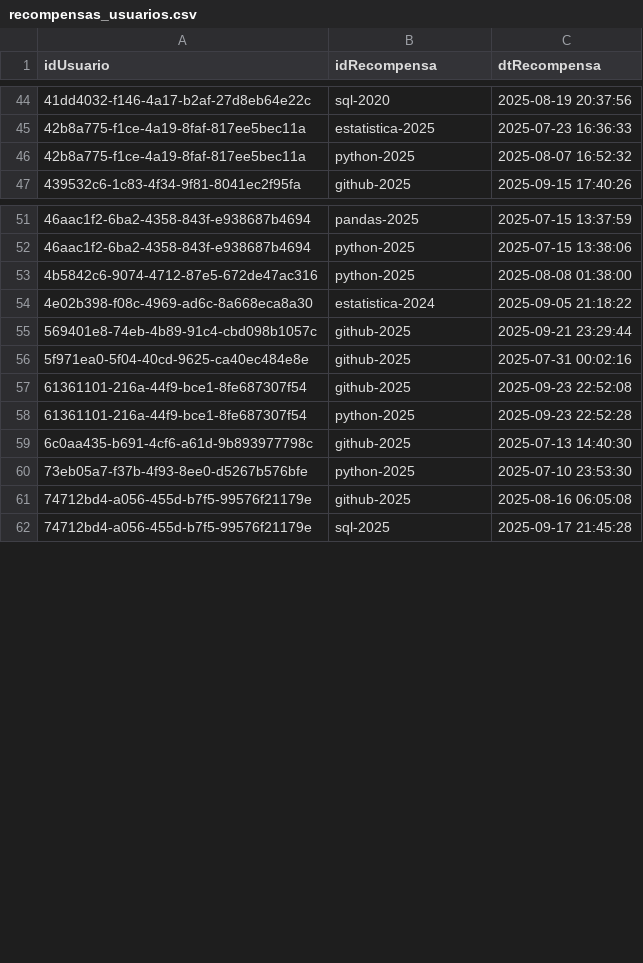
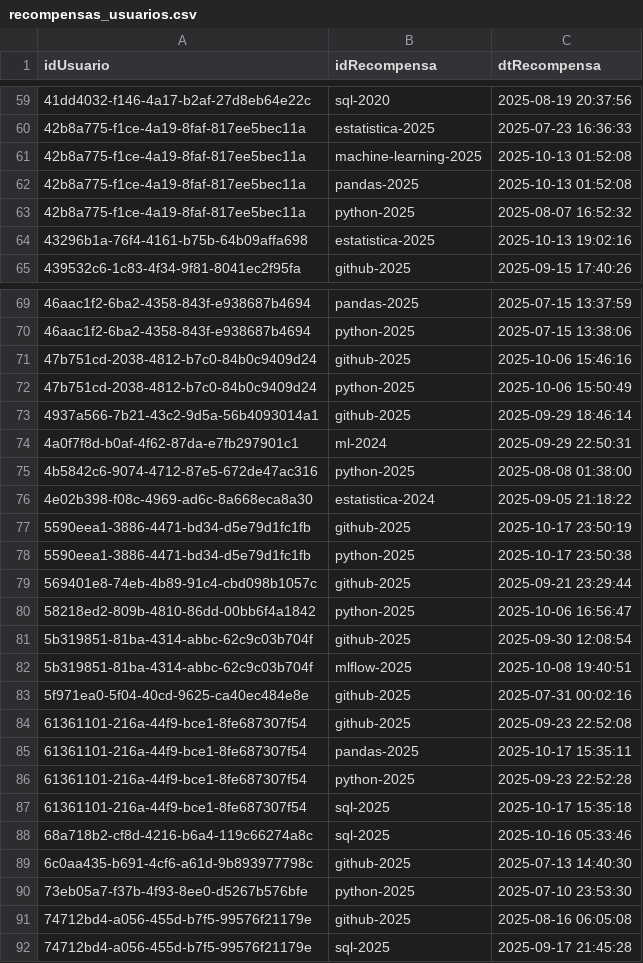
Before and after one commit to andremanesco/loyality-predict, a CSV file: data/education-platform/recompensas_usuarios.csv, drawn as a sheet; only a part is shown, gaps mark what is left out; the diff covers the shown part only.

```diff
--- a/data/education-platform/recompensas_usuarios.csv
+++ b/data/education-platform/recompensas_usuarios.csv
@@ -45,3 +60,6 @@ idUsuario;idRecompensa;dtRecompensa
 42b8a775-f1ce-4a19-8faf-817ee5bec11a;estatistica-2025;2025-07-23 16:36:33
+42b8a775-f1ce-4a19-8faf-817ee5bec11a;machine-learning-2025;2025-10-13 01:52:08
+42b8a775-f1ce-4a19-8faf-817ee5bec11a;pandas-2025;2025-10-13 01:52:08
 42b8a775-f1ce-4a19-8faf-817ee5bec11a;python-2025;2025-08-07 16:52:32
+43296b1a-76f4-4161-b75b-64b09affa698;estatistica-2025;2025-10-13 19:02:16
 439532c6-1c83-4f34-9f81-8041ec2f95fa;github-2025;2025-09-15 17:40:26
@@ -52,8 +70,20 @@ idUsuario;idRecompensa;dtRecompensa
 46aac1f2-6ba2-4358-843f-e938687b4694;python-2025;2025-07-15 13:38:06
+47b751cd-2038-4812-b7c0-84b0c9409d24;github-2025;2025-10-06 15:46:16
+47b751cd-2038-4812-b7c0-84b0c9409d24;python-2025;2025-10-06 15:50:49
+4937a566-7b21-43c2-9d5a-56b4093014a1;github-2025;2025-09-29 18:46:14
+4a0f7f8d-b0af-4f62-87da-e7fb297901c1;ml-2024;2025-09-29 22:50:31
 4b5842c6-9074-4712-87e5-672de47ac316;python-2025;2025-08-08 01:38:00
 4e02b398-f08c-4969-ad6c-8a668eca8a30;estatistica-2024;2025-09-05 21:18:22
+5590eea1-3886-4471-bd34-d5e79d1fc1fb;github-2025;2025-10-17 23:50:19
+5590eea1-3886-4471-bd34-d5e79d1fc1fb;python-2025;2025-10-17 23:50:38
 569401e8-74eb-4b89-91c4-cbd098b1057c;github-2025;2025-09-21 23:29:44
+58218ed2-809b-4810-86dd-00bb6f4a1842;python-2025;2025-10-06 16:56:47
+5b319851-81ba-4314-abbc-62c9c03b704f;github-2025;2025-09-30 12:08:54
+5b319851-81ba-4314-abbc-62c9c03b704f;mlflow-2025;2025-10-08 19:40:51
 5f971ea0-5f04-40cd-9625-ca40ec484e8e;github-2025;2025-07-31 00:02:16
 61361101-216a-44f9-bce1-8fe687307f54;github-2025;2025-09-23 22:52:08
+61361101-216a-44f9-bce1-8fe687307f54;pandas-2025;2025-10-17 15:35:11
 61361101-216a-44f9-bce1-8fe687307f54;python-2025;2025-09-23 22:52:28
+61361101-216a-44f9-bce1-8fe687307f54;sql-2025;2025-10-17 15:35:18
+68a718b2-cf8d-4216-b6a4-119c66274a8c;sql-2025;2025-10-16 05:33:46
 6c0aa435-b691-4cf6-a61d-9b893977798c;github-2025;2025-07-13 14:40:30
```
Also changed, not shown: 42 added rows elsewhere in this file, data/education-platform/cursos.csv, data/education-platform/cursos_episodios.csv, 7 other files.
